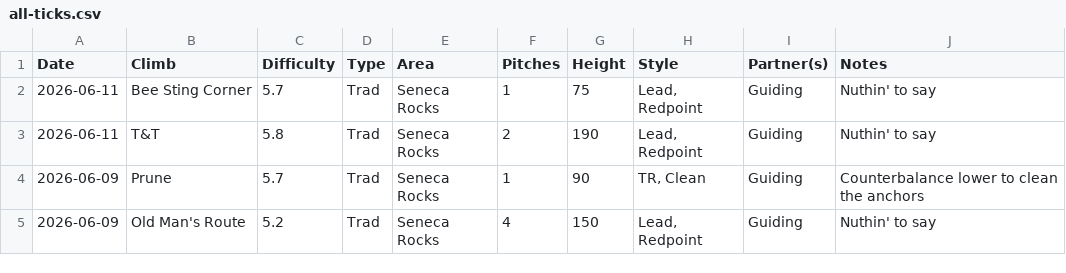
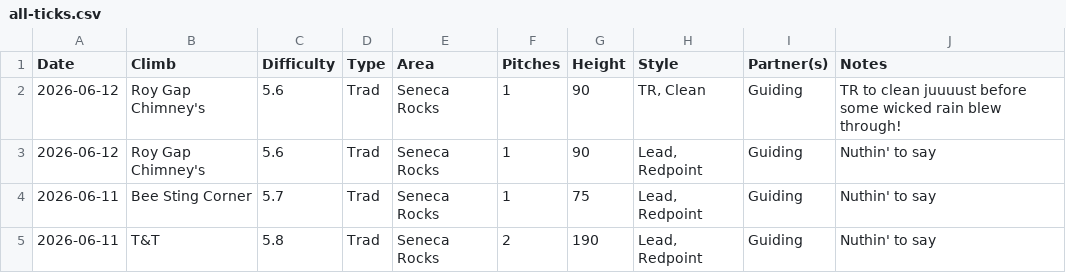
Before and after one commit to achiquit/websitejazzhands, a CSV file: climbing/data/all-ticks.csv, drawn as a sheet; only a part is shown; the shorter side is filled out with more unchanged rows; the diff names each change by its address in the sheet, - before the commit and + after, or states it on an @@ line.

```diff
--- a/climbing/data/all-ticks.csv
+++ b/climbing/data/all-ticks.csv
+row 2: 2026-06-12 | Roy Gap Chimney's | 5.6 | Trad | Seneca Rocks | 1 | 90 | TR, Clean | Guiding | TR to clean juuuust before some wicked rain blew through!
+row 3: 2026-06-12 | Roy Gap Chimney's | 5.6 | Trad | Seneca Rocks | 1 | 90 | Lead, Redpoint | Guiding | Nuthin' to say
```
Also changed, not shown: climbing/data/all-time-stats.csv, climbing/data/top-areas.csv, 7 other files.
